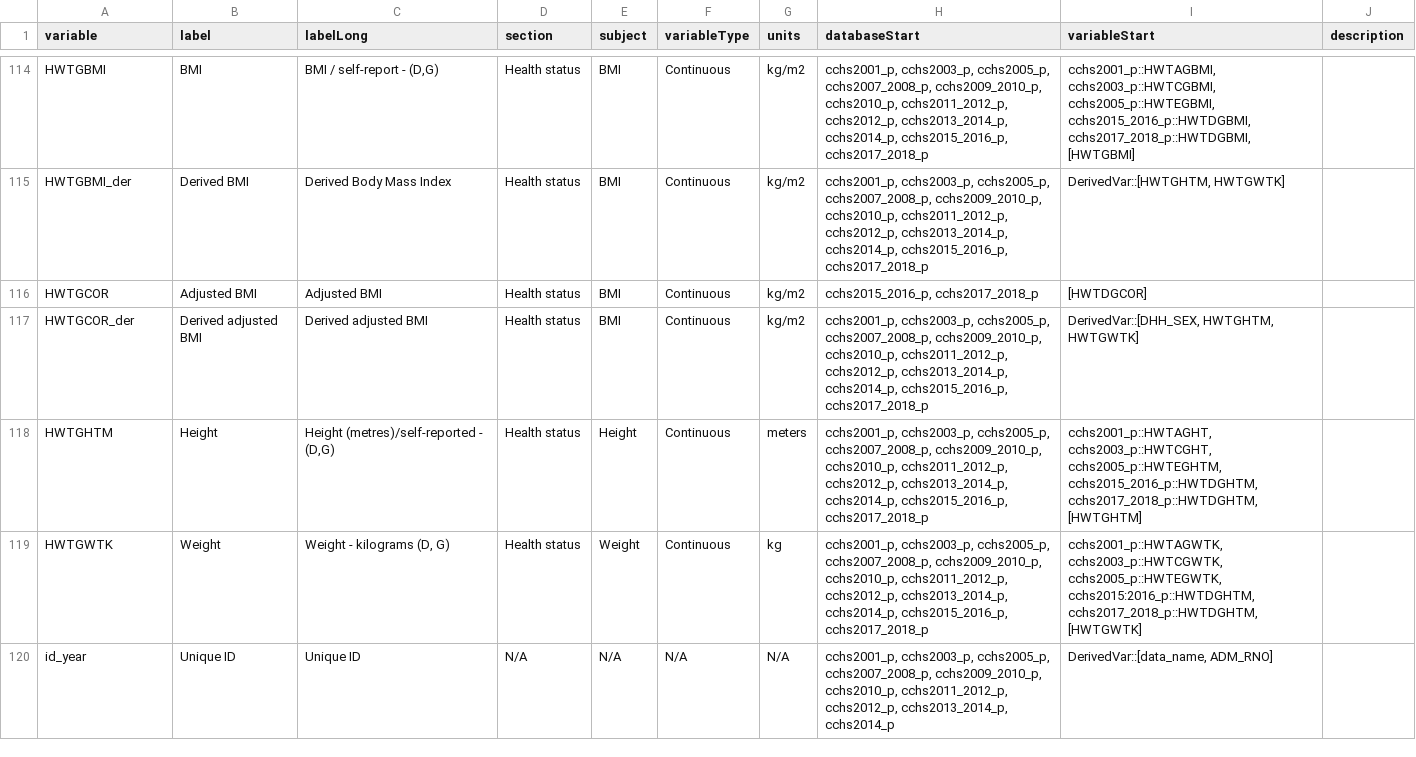
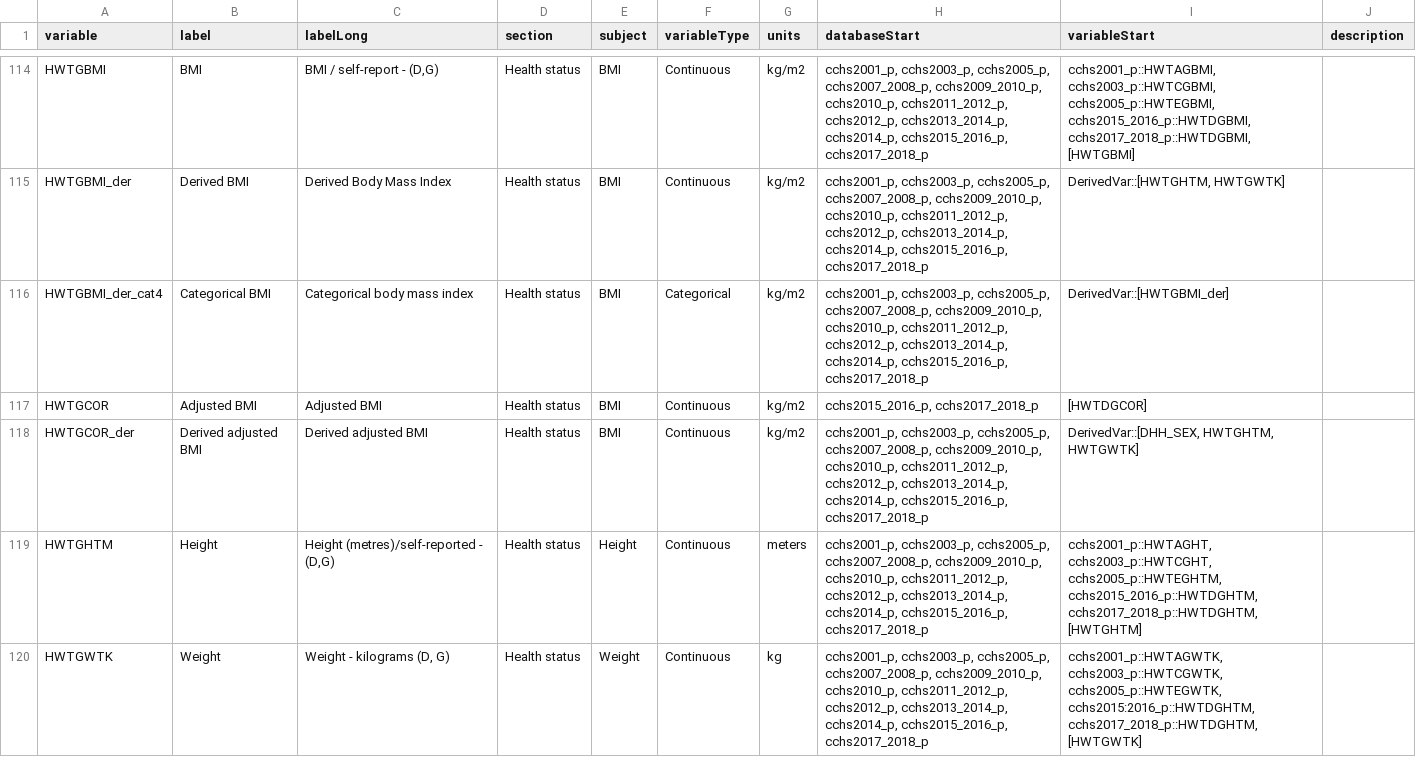
Before and after one commit to Big-Life-Lab/cchsflow, a CSV file: inst/extdata/variables.csv, drawn as a sheet; only a part is shown, gaps mark what is left out; the shorter side is filled out with more unchanged rows.

```diff
--- a/inst/extdata/variables.csv
+++ b/inst/extdata/variables.csv
@@ -115,2 +115,3 @@ HWTGBMI,BMI,"BMI / self-report - (D,G)",Health status,BMI,Continuous,kg/m2,"cchs
 HWTGBMI_der,Derived BMI,Derived Body Mass Index,Health status,BMI,Continuous,kg/m2,"cchs2001_p, cchs2003_p, cchs2005_p, cchs2007_2008_p, cchs2009_2010_p, cchs2010_p, cchs2011_2012_p, cchs2012_p, cchs2013_2014_p, cchs2014_p, cchs2015_2016_p, cchs2017_2018_p","DerivedVar::[HWTGHTM, HWTGWTK]",
+HWTGBMI_der_cat4,Categorical BMI,Categorical body mass index,Health status,BMI,Categorical,kg/m2,"cchs2001_p, cchs2003_p, cchs2005_p, cchs2007_2008_p, cchs2009_2010_p, cchs2010_p, cchs2011_2012_p, cchs2012_p, cchs2013_2014_p, cchs2014_p, cchs2015_2016_p, cchs2017_2018_p",DerivedVar::[HWTGBMI_der],
 HWTGCOR,Adjusted BMI,Adjusted BMI,Health status,BMI,Continuous,kg/m2,"cchs2015_2016_p, cchs2017_2018_p",[HWTDGCOR],
```
Also changed, not shown: inst/extdata/variable_details.csv, 9 other files.
